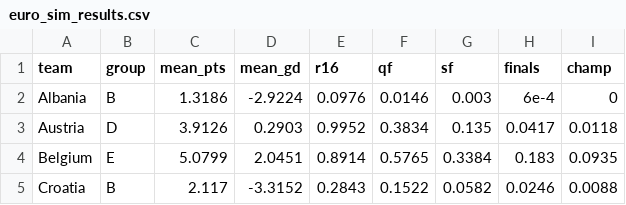
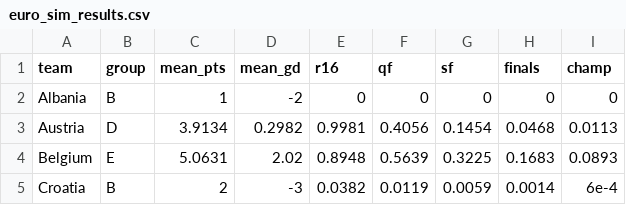
Before and after one commit to lbenz730/intl_soccer_2024, a CSV file: predictions/euro_sim_results.csv, drawn as a sheet; only a part is shown; the diff covers the shown part only.

```diff
--- a/predictions/euro_sim_results.csv
+++ b/predictions/euro_sim_results.csv
@@ -1,5 +1,5 @@
 team,group,mean_pts,mean_gd,r16,qf,sf,finals,champ
-Albania,B,1.3186,-2.9224,0.0976,0.0146,0.003,6e-4,0
-Austria,D,3.9126,0.2903,0.9952,0.3834,0.135,0.0417,0.0118
-Belgium,E,5.0799,2.0451,0.8914,0.5765,0.3384,0.183,0.0935
-Croatia,B,2.117,-3.3152,0.2843,0.1522,0.0582,0.0246,0.0088
+Albania,B,1,-2,0,0,0,0,0
+Austria,D,3.9134,0.2982,0.9981,0.4056,0.1454,0.0468,0.0113
+Belgium,E,5.0631,2.02,0.8948,0.5639,0.3225,0.1683,0.0893
+Croatia,B,2,-3,0.0382,0.0119,0.0059,0.0014,6e-4
```
Also changed, not shown: 113 edited cells elsewhere in this file, data/euro2024_schedule.csv, predictions/euro_history.csv, 24 other files.
